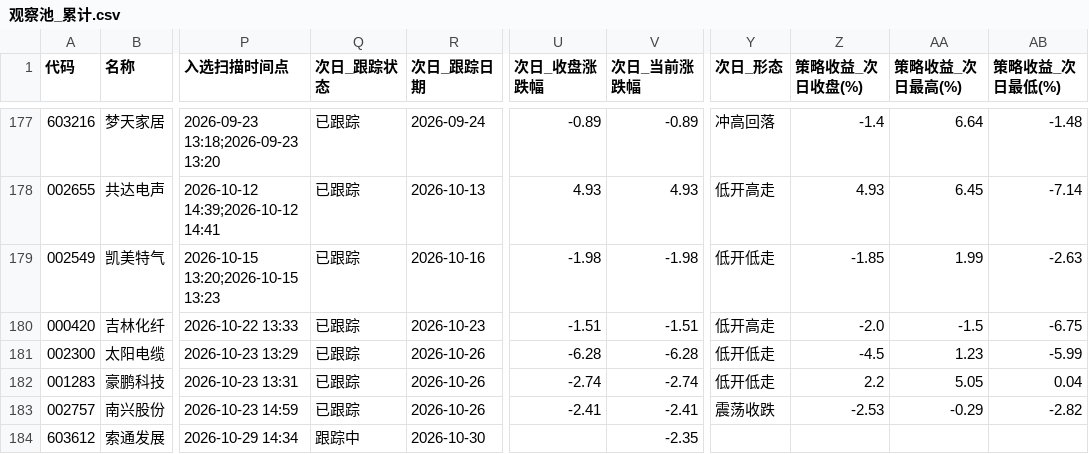
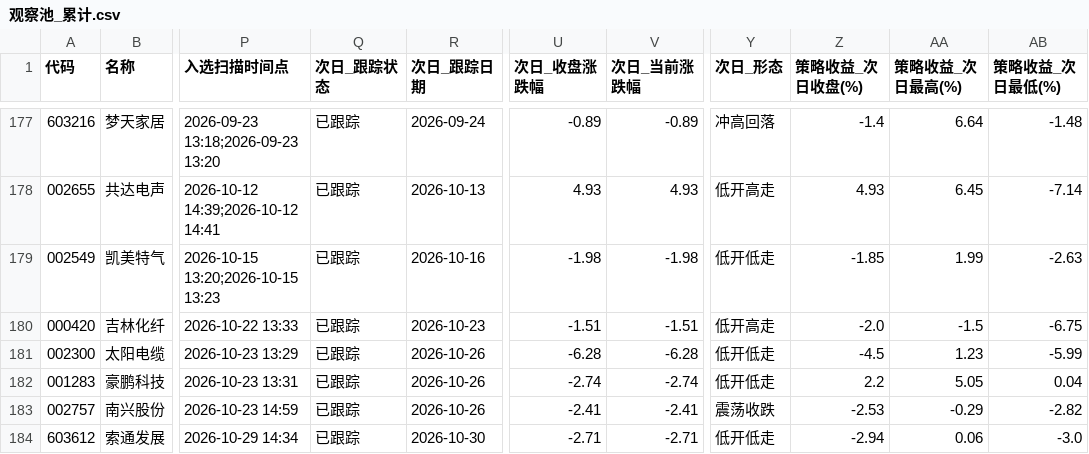
Before and after one commit to xps520/mx-stocks-monitor, a CSV file: mx_stocks_screener/观察池_累计.csv, drawn as a sheet; only a part is shown, gaps mark what is left out; the diff names each change by its address in the sheet, - before the commit and + after, or states it on an @@ line.

```diff
--- a/mx_stocks_screener/观察池_累计.csv
+++ b/mx_stocks_screener/观察池_累计.csv
-Q184 (次日_跟踪状态): 跟踪中
+Q184 (次日_跟踪状态): 已跟踪
-U184 (次日_收盘涨跌幅): (empty)
+U184 (次日_收盘涨跌幅): -2.71
-V184 (次日_当前涨跌幅): -2.35
+V184 (次日_当前涨跌幅): -2.71
-Y184 (次日_形态): (empty)
+Y184 (次日_形态): 低开低走
-Z184 (策略收益_次日收盘(%)): (empty)
+Z184 (策略收益_次日收盘(%)): -2.94
-AA184 (策略收益_次日最高(%)): (empty)
+AA184 (策略收益_次日最高(%)): 0.06
-AB184 (策略收益_次日最低(%)): (empty)
+AB184 (策略收益_次日最低(%)): -3.0
```
Also changed, not shown: 1 other file.
